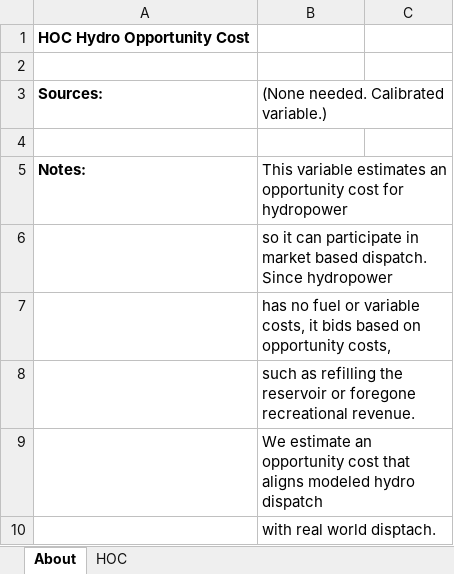
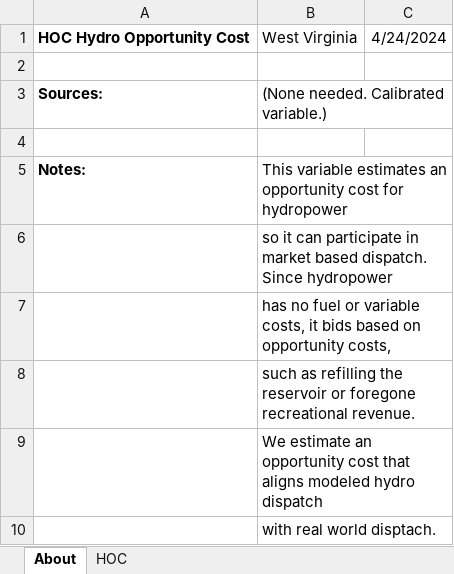
Before and after one commit to EnergyInnovation/eps-westvirginia, an Excel workbook: InputData/elec/HOC/HOC Hydro Opportunity Costs.xlsx, sheet About, drawn as a sheet; values as stored, in another font and other column widths than the file's, no borders; removed rows and columns are numbered as before the commit, all else as after; the diff names each change by its address in the sheet, - before the commit and + after, or states it on an @@ line.

```diff
--- a/InputData/elec/HOC/HOC Hydro Opportunity Costs.xlsx (sheet About)
+++ b/InputData/elec/HOC/HOC Hydro Opportunity Costs.xlsx (sheet About)
-row 1: HOC Hydro Opportunity Cost
+row 1: HOC Hydro Opportunity Cost | West Virginia | 4/24/2024
```
Also changed, not shown: sheet HOC, InputData/ctrl-settings/BESHFoFRV/Boolean Elec Suppliers Have Foresight of Future RPS Values.xlsx, 21 other files.
